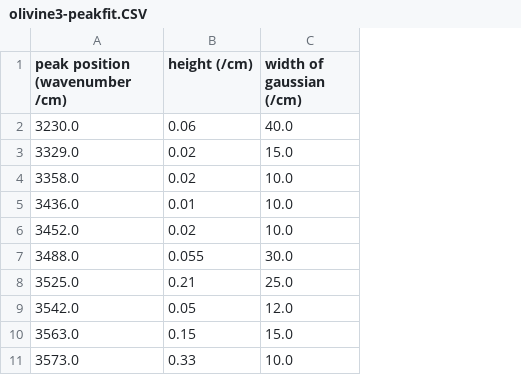
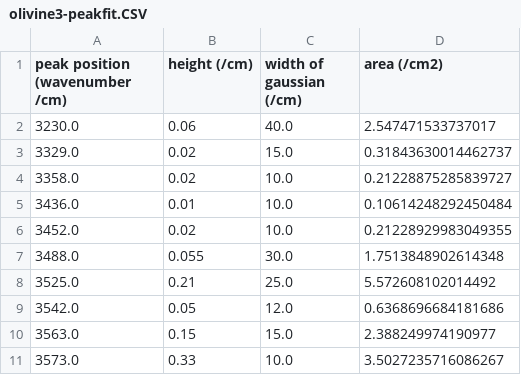
Before and after one commit to EFerriss/Pynams, a CSV file: pynams/example_FTIR_spectra/olivine3-peakfit.CSV, drawn as a sheet; the diff names each change by its address in the sheet, - before the commit and + after, or states it on an @@ line.

```diff
--- a/pynams/example_FTIR_spectra/olivine3-peakfit.CSV
+++ b/pynams/example_FTIR_spectra/olivine3-peakfit.CSV
+column D (area (/cm2)), rows 2-11: 2.547471533737017 | 0.31843630014462737 | 0.21228875285839727 | 0.10614248292450484 | 0.21228929983049355 | 1.7513848902614348 | 5.572608102014492 | 0.6368696684181686 | 2.388249974190977 | 3.5027235716086267
```
Also changed, not shown: pynams/example_FTIR_spectra/olivine1-peakfit.CSV, pynams/example_FTIR_spectra/olivine2-peakfit.CSV, 7 other files.
